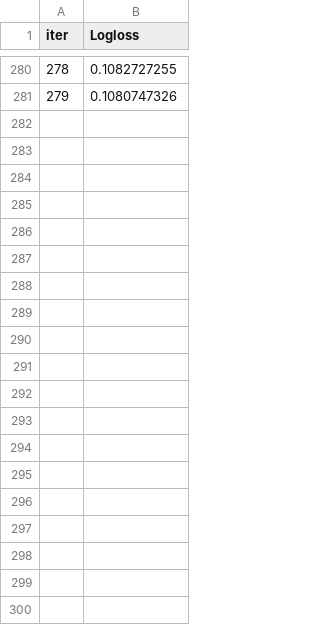
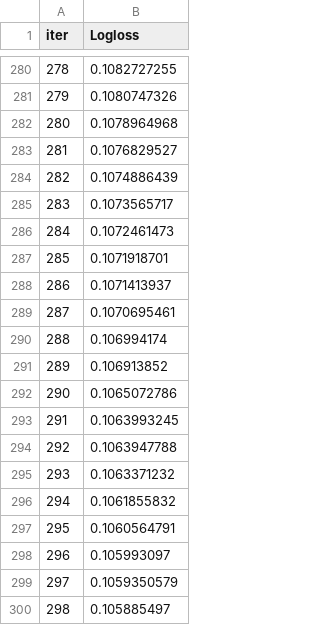
Before and after one commit to MichAdebayo/brief-loan-prediction, a TSV file: catboost_info/fold-3/learn_error.tsv, drawn as a sheet; only a part is shown, gaps mark what is left out; the diff covers the shown part only; the diff names each change by its address in the sheet, - before the commit and + after, or states it on an @@ line.

```diff
--- a/catboost_info/fold-3/learn_error.tsv
+++ b/catboost_info/fold-3/learn_error.tsv
+row 282: 280 | 0.1078964968
+row 283: 281 | 0.1076829527
+row 284: 282 | 0.1074886439
+row 285: 283 | 0.1073565717
+row 286: 284 | 0.1072461473
+row 287: 285 | 0.1071918701
+row 288: 286 | 0.1071413937
+row 289: 287 | 0.1070695461
+row 290: 288 | 0.106994174
+row 291: 289 | 0.106913852
+row 292: 290 | 0.1065072786
+row 293: 291 | 0.1063993245
+row 294: 292 | 0.1063947788
+row 295: 293 | 0.1063371232
+row 296: 294 | 0.1061855832
+row 297: 295 | 0.1060564791
+row 298: 296 | 0.105993097
+row 299: 297 | 0.1059350579
+row 300: 298 | 0.105885497
```
Also changed, not shown: 66 added rows elsewhere in this file, catboost_info/fold-0/test_error.tsv, catboost_info/fold-1/test_error.tsv, 29 other files.
